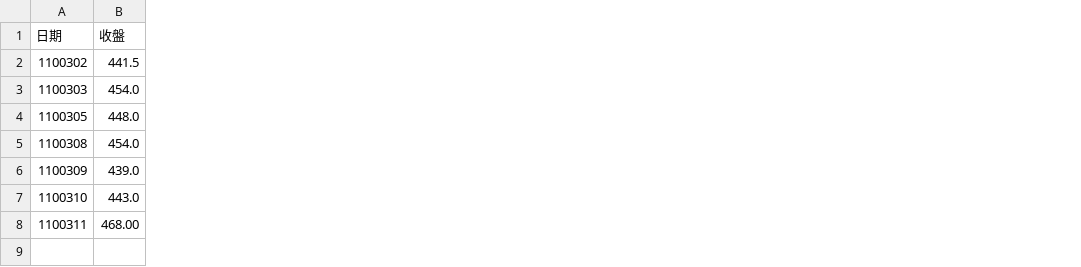
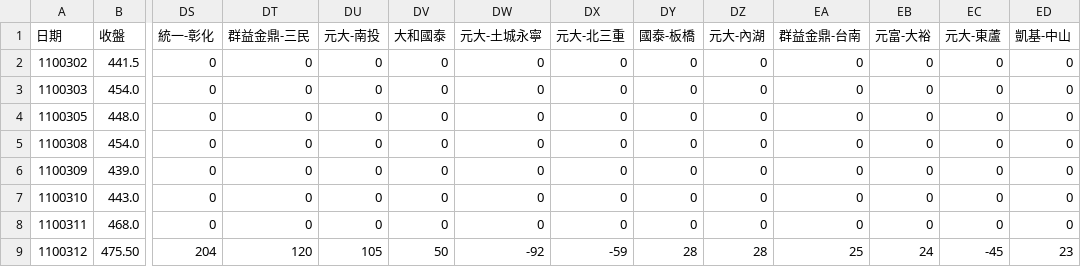
Before and after one commit to dansontsui/stockparser, a CSV file: db/8299_database.csv, drawn as a sheet; only a part is shown, gaps mark what is left out; rows hold the shown columns only; the diff covers the shown part only; the diff names each change by its address in the sheet, - before the commit and + after, or states it on an @@ line.

Commit message:
update 20210313 db

```diff
--- a/db/8299_database.csv
+++ b/db/8299_database.csv
+column DS (統一-彰化), rows 2-8: all 0
+column DT (群益金鼎-三民), rows 2-8: all 0
+column DU (元大-南投), rows 2-8: all 0
+column DV (大和國泰), rows 2-8: all 0
+column DW (元大-土城永寧), rows 2-8: all 0
+column DX (元大-北三重), rows 2-8: all 0
+column DY (國泰-板橋), rows 2-8: all 0
+column DZ (元大-內湖), rows 2-8: all 0
+column EA (群益金鼎-台南), rows 2-8: all 0
+column EB (元富-大裕), rows 2-8: all 0
+column EC (元大-東蘆), rows 2-8: all 0
+column ED (凱基-中山), rows 2-8: all 0
-B8 (收盤): 468.00
+B8 (收盤): 468.0
+row 9: 1100312 | 475.50 | 204 | 120 | 105 | 50 | -92 | -59 | 28 | 28 | 25 | 24 | -45 | 23
```
Also changed, not shown: 4 edited cells elsewhere in this file.
